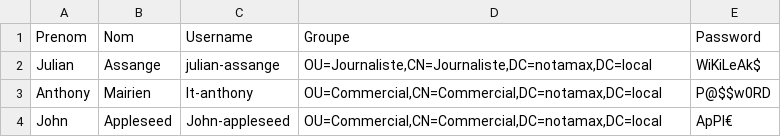
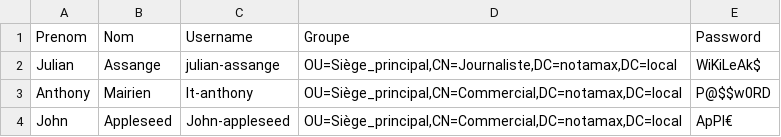
Before and after one commit to IT-Anthony/Script-Users-AD, a CSV file: Calc_powershell_script.csv, drawn as a sheet.

Commit message:
Update Calc_powershell_script.csv

```diff
--- a/Calc_powershell_script.csv
+++ b/Calc_powershell_script.csv
@@ -1,4 +1,4 @@
 Prenom,Nom,Username,Groupe,Password
-Julian,Assange,julian-assange,"OU=Journaliste,CN=Journaliste,DC=notamax,DC=local",WiKiLeAk$
-Anthony,Mairien,It-anthony,"OU=Commercial,CN=Commercial,DC=notamax,DC=local",P@$$w0RD
-John,Appleseed,John-appleseed,"OU=Commercial,CN=Commercial,DC=notamax,DC=local",ApPl€
+Julian,Assange,julian-assange,"OU=Siège_principal,CN=Journaliste,DC=notamax,DC=local",WiKiLeAk$
+Anthony,Mairien,It-anthony,"OU=Siège_principal,CN=Commercial,DC=notamax,DC=local",P@$$w0RD
+John,Appleseed,John-appleseed,"OU=Siège_principal,CN=Commercial,DC=notamax,DC=local",ApPl€
```
